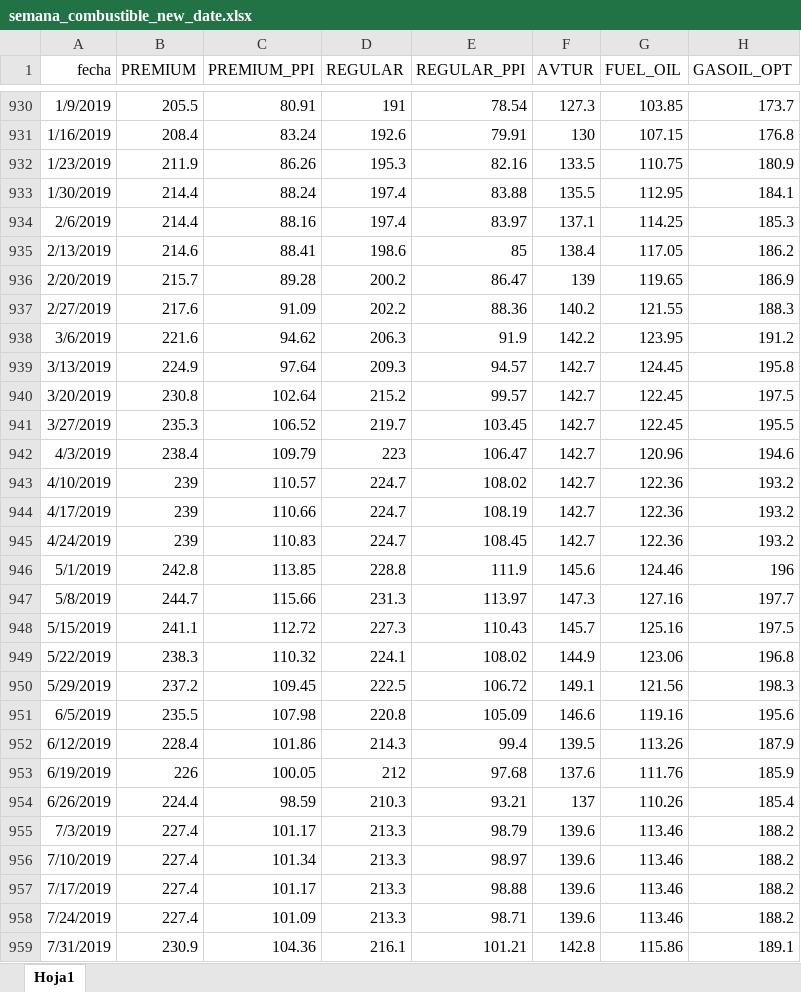
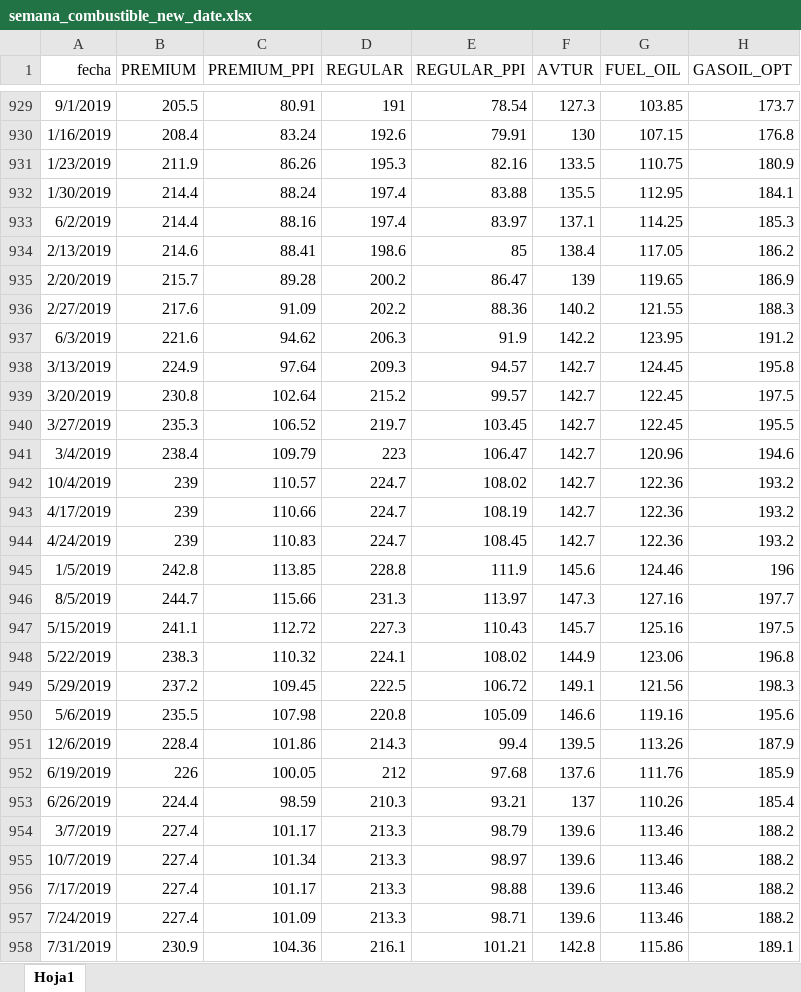
Before and after one commit to Johan-rosa/combustibles_forecast, an Excel workbook: data/semana_combustible_new_date.xlsx, sheet Hoja1, drawn as a sheet; only a part is shown, gaps mark what is left out; values as stored, in another font and other column widths than the file's, no borders; addresses are those after the commit; the diff covers the shown part only; the diff names each change by its address in the sheet, - before the commit and + after, or states it on an @@ line.

```diff
--- a/data/semana_combustible_new_date.xlsx (sheet Hoja1)
+++ b/data/semana_combustible_new_date.xlsx (sheet Hoja1)
-A929 (fecha): 1/9/2019
+A929 (fecha): 9/1/2019
-A933 (fecha): 2/6/2019
+A933 (fecha): 6/2/2019
-A937 (fecha): 3/6/2019
+A937 (fecha): 6/3/2019
-A941 (fecha): 4/3/2019
+A941 (fecha): 3/4/2019
-A942 (fecha): 4/10/2019
+A942 (fecha): 10/4/2019
-A945 (fecha): 5/1/2019
+A945 (fecha): 1/5/2019
-A946 (fecha): 5/8/2019
+A946 (fecha): 8/5/2019
-A950 (fecha): 6/5/2019
+A950 (fecha): 5/6/2019
-A951 (fecha): 6/12/2019
+A951 (fecha): 12/6/2019
-A954 (fecha): 7/3/2019
+A954 (fecha): 3/7/2019
-A955 (fecha): 7/10/2019
+A955 (fecha): 10/7/2019
```
Also changed, not shown: 9 added rows, 5 removed rows and 551 edited cells elsewhere in this sheet, 4 other files.
